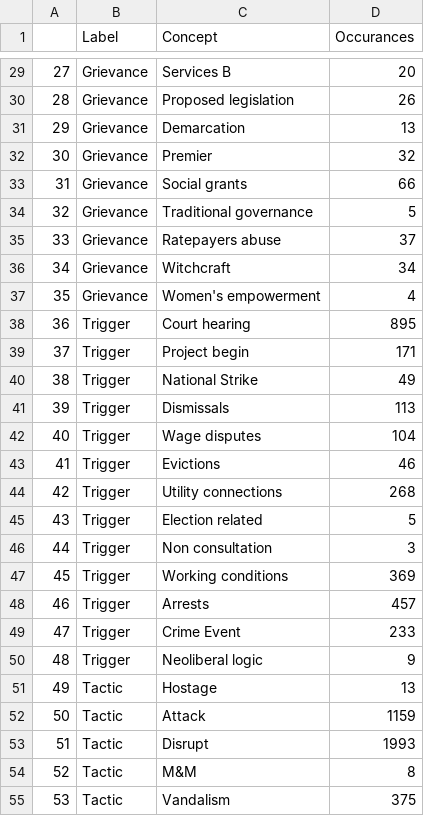
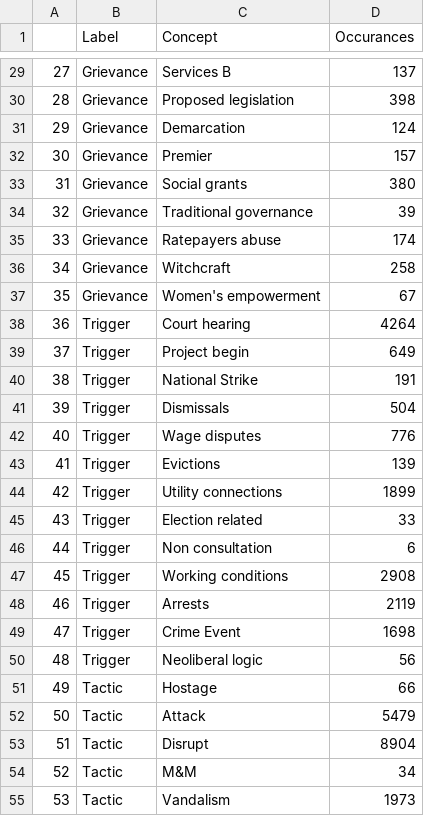
Before and after one commit to HraklisPapag/Team-Riot, a CSV file: DATA/Content Table.csv, drawn as a sheet; only a part is shown, gaps mark what is left out; the diff covers the shown part only.

```diff
--- a/DATA/Content Table.csv
+++ b/DATA/Content Table.csv
@@ -29,27 +29,27 @@
-27,Grievance,Services B,20
-28,Grievance,Proposed legislation,26
-29,Grievance,Demarcation,13
-30,Grievance,Premier,32
-31,Grievance,Social grants,66
-32,Grievance,Traditional governance,5
-33,Grievance,Ratepayers abuse,37
-34,Grievance,Witchcraft,34
-35,Grievance,Women's empowerment,4
-36,Trigger,Court hearing,895
-37,Trigger,Project begin,171
-38,Trigger,National Strike,49
-39,Trigger,Dismissals,113
-40,Trigger,Wage disputes,104
-41,Trigger,Evictions,46
-42,Trigger,Utility connections,268
-43,Trigger,Election related,5
-44,Trigger,Non consultation,3
-45,Trigger,Working conditions,369
-46,Trigger,Arrests,457
-47,Trigger,Crime Event,233
-48,Trigger,Neoliberal logic,9
-49,Tactic,Hostage,13
-50,Tactic,Attack,1159
-51,Tactic,Disrupt,1993
-52,Tactic,M&M,8
-53,Tactic,Vandalism,375
+27,Grievance,Services B,137
+28,Grievance,Proposed legislation,398
+29,Grievance,Demarcation,124
+30,Grievance,Premier,157
+31,Grievance,Social grants,380
+32,Grievance,Traditional governance,39
+33,Grievance,Ratepayers abuse,174
+34,Grievance,Witchcraft,258
+35,Grievance,Women's empowerment,67
+36,Trigger,Court hearing,4264
+37,Trigger,Project begin,649
+38,Trigger,National Strike,191
+39,Trigger,Dismissals,504
+40,Trigger,Wage disputes,776
+41,Trigger,Evictions,139
+42,Trigger,Utility connections,1899
+43,Trigger,Election related,33
+44,Trigger,Non consultation,6
+45,Trigger,Working conditions,2908
+46,Trigger,Arrests,2119
+47,Trigger,Crime Event,1698
+48,Trigger,Neoliberal logic,56
+49,Tactic,Hostage,66
+50,Tactic,Attack,5479
+51,Tactic,Disrupt,8904
+52,Tactic,M&M,34
+53,Tactic,Vandalism,1973
```
Also changed, not shown: 65 edited cells elsewhere in this file, DATA/Frequency Content Table.csv, 1 other file.
